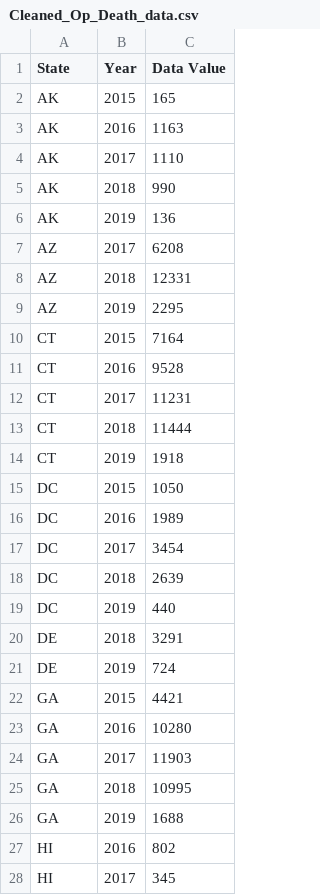
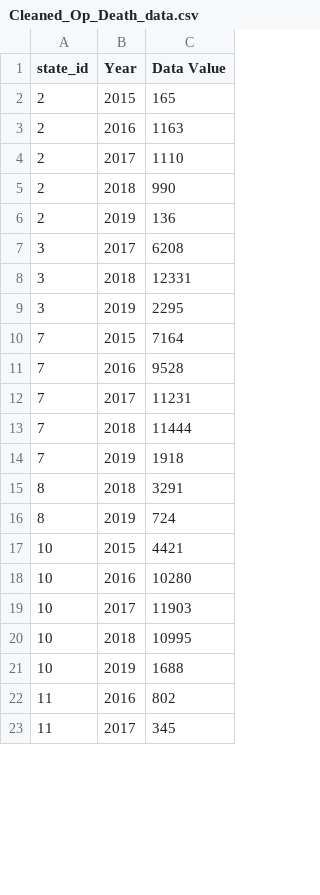
Before and after one commit to HaydenE/ETL_Group_Project, a CSV file: Data/Cleaned_Op_Death_data.csv, drawn as a sheet; only a part is shown; the diff covers the shown part only.

Commit message:
added state_id to death data

```diff
--- a/Data/Cleaned_Op_Death_data.csv
+++ b/Data/Cleaned_Op_Death_data.csv
@@ -1,28 +1,23 @@
-State,Year,Data Value
-AK,2015,165
-AK,2016,1163
-AK,2017,1110
-AK,2018,990
-AK,2019,136
-AZ,2017,6208
-AZ,2018,12331
-AZ,2019,2295
-CT,2015,7164
-CT,2016,9528
-CT,2017,11231
-CT,2018,11444
-CT,2019,1918
-DC,2015,1050
-DC,2016,1989
-DC,2017,3454
-DC,2018,2639
-DC,2019,440
-DE,2018,3291
-DE,2019,724
-GA,2015,4421
-GA,2016,10280
-GA,2017,11903
-GA,2018,10995
-GA,2019,1688
-HI,2016,802
-HI,2017,345
+state_id,Year,Data Value
+2,2015,165
+2,2016,1163
+2,2017,1110
+2,2018,990
+2,2019,136
+3,2017,6208
+3,2018,12331
+3,2019,2295
+7,2015,7164
+7,2016,9528
+7,2017,11231
+7,2018,11444
+7,2019,1918
+8,2018,3291
+8,2019,724
+10,2015,4421
+10,2016,10280
+10,2017,11903
+10,2018,10995
+10,2019,1688
+11,2016,802
+11,2017,345
```
Also changed, not shown: 124 edited cells elsewhere in this file.
